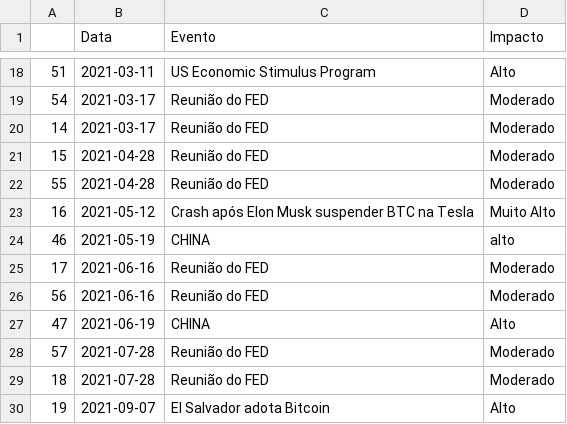
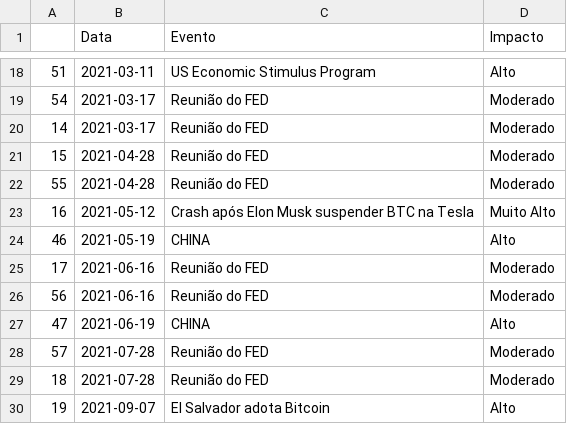
Before and after one commit to RuiPintoUM/Picheleiros-Empreendedores, a CSV file: backend/datasets/raw/crypto_major_events.csv, drawn as a sheet; only a part is shown, gaps mark what is left out.

```diff
--- a/backend/datasets/raw/crypto_major_events.csv
+++ b/backend/datasets/raw/crypto_major_events.csv
@@ -23,3 +23,3 @@
 16,2021-05-12,Crash após Elon Musk suspender BTC na Tesla,Muito Alto
-46,2021-05-19,CHINA,alto
+46,2021-05-19,CHINA,Alto
 17,2021-06-16,Reunião do FED,Moderado
```
Also changed, not shown: 5 other files.
